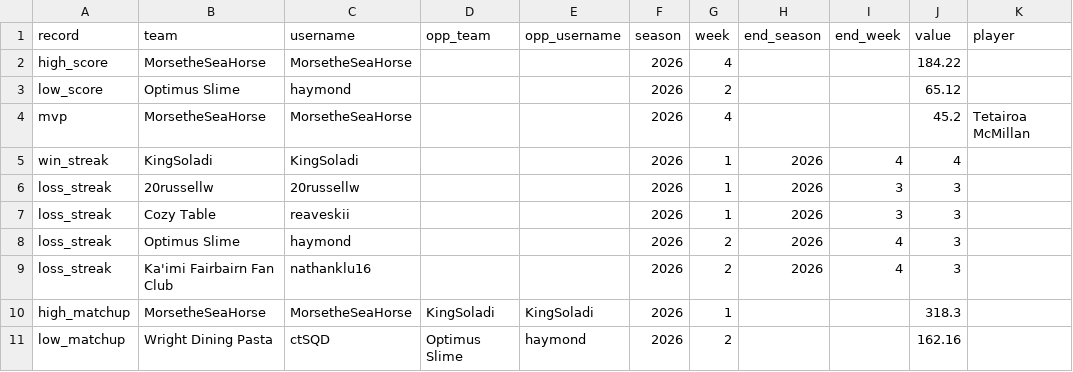
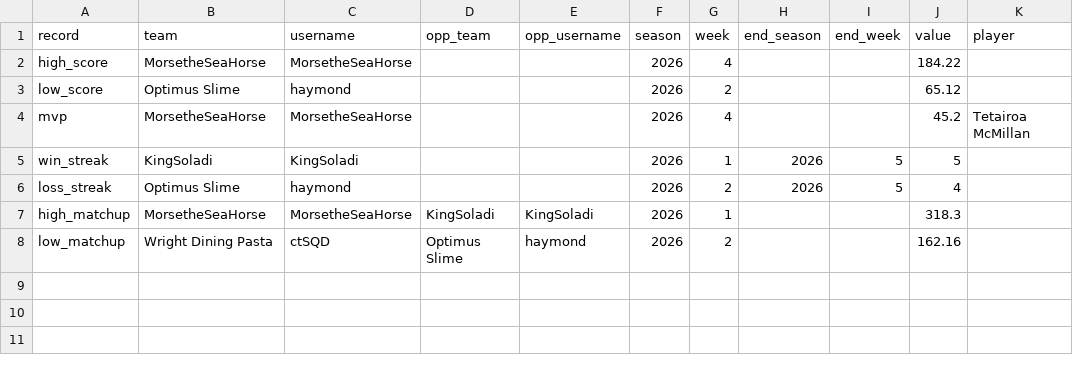
Before and after one commit to le-pantman/dynasty-power-rankings, a CSV file: reports/records.csv, drawn as a sheet.

```diff
--- a/reports/records.csv
+++ b/reports/records.csv
@@ -4,7 +4,4 @@ low_score,Optimus Slime,haymond,,,2026,2,,,65.12,
 mvp,MorsetheSeaHorse,MorsetheSeaHorse,,,2026,4,,,45.2,Tetairoa McMillan
-win_streak,KingSoladi,KingSoladi,,,2026,1,2026,4,4,
-loss_streak,20russellw,20russellw,,,2026,1,2026,3,3,
-loss_streak,Cozy Table,reaveskii,,,2026,1,2026,3,3,
-loss_streak,Optimus Slime,haymond,,,2026,2,2026,4,3,
-loss_streak,Ka'imi Fairbairn Fan Club,nathanklu16,,,2026,2,2026,4,3,
+win_streak,KingSoladi,KingSoladi,,,2026,1,2026,5,5,
+loss_streak,Optimus Slime,haymond,,,2026,2,2026,5,4,
 high_matchup,MorsetheSeaHorse,MorsetheSeaHorse,KingSoladi,KingSoladi,2026,1,,,318.3,
```
Also changed, not shown: 4 other files.
